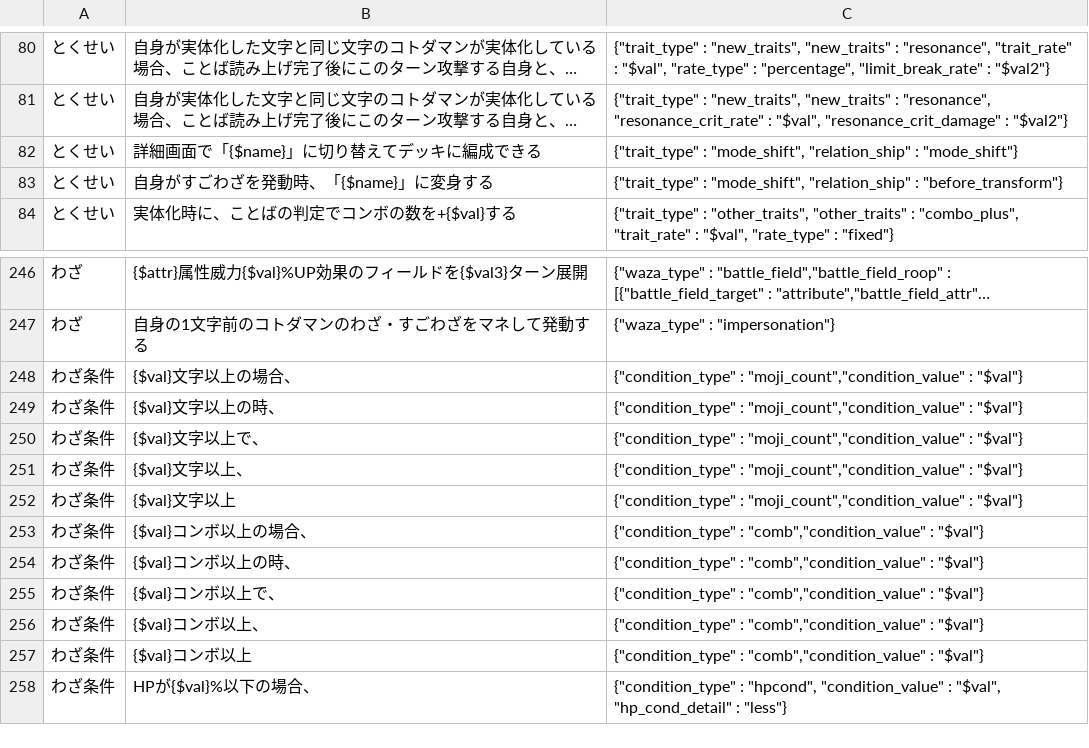
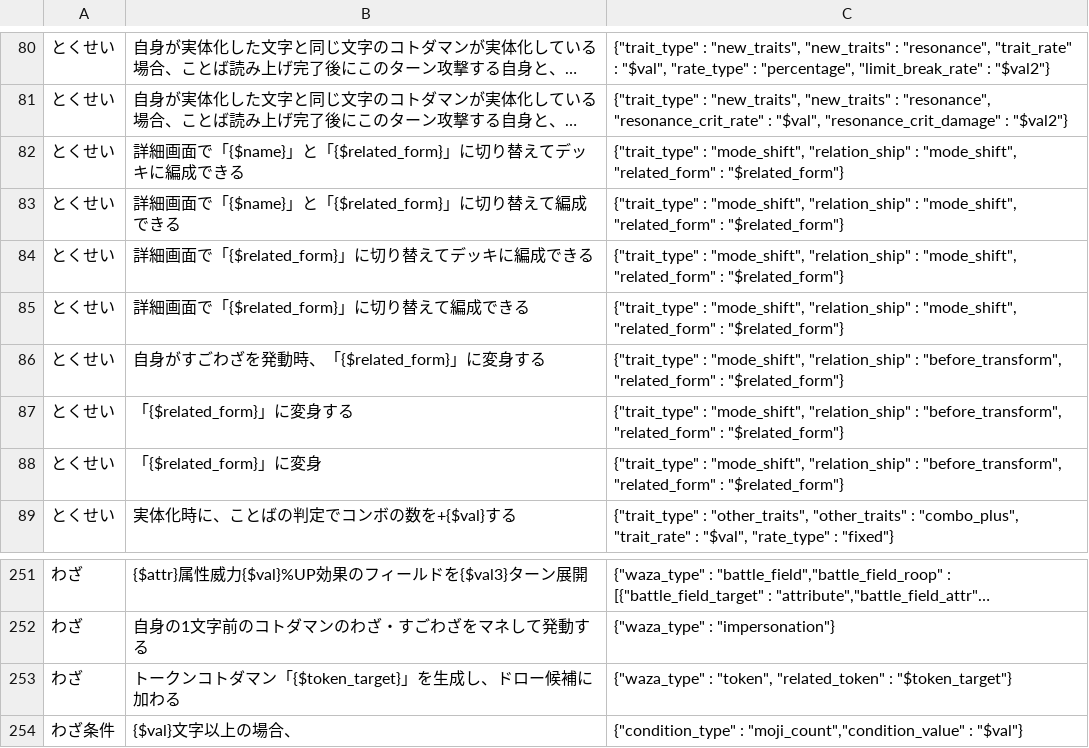
Before and after one commit to satorub01-cyber/kotodaman-db, a CSV file: lib/ゲーム内文言ーACF-対応表.csv, drawn as a sheet; only a part is shown, gaps mark what is left out; the shorter side is filled out with more unchanged rows; long unchanged cells end in …; addresses are those after the commit; the diff names each change by its address in the sheet, - before the commit and + after, or states it on an @@ line.

```diff
--- a/lib/ゲーム内文言ーACF-対応表.csv
+++ b/lib/ゲーム内文言ーACF-対応表.csv
+row 82: とくせい | 詳細画面で「{$name}」と「{$related_form}」に切り替えてデッキに編成できる | {"trait_type" : "mode_shift", "relation_ship" : "mode_shift", "related_form" : "$related_form"}
+row 83: とくせい | 詳細画面で「{$name}」と「{$related_form}」に切り替えて編成できる | {"trait_type" : "mode_shift", "relation_ship" : "mode_shift", "related_form" : "$related_form"}
-B84: 詳細画面で「{$name}」に切り替えてデッキに編成できる
+B84: 詳細画面で「{$related_form}」に切り替えてデッキに編成できる
-C84: …"relation_ship" : "mode_shift"}
+C84: …"relation_ship" : "mode_shift", "related_form" : "$related_form"}
+row 85: とくせい | 詳細画面で「{$related_form}」に切り替えて編成できる | {"trait_type" : "mode_shift", "relation_ship" : "mode_shift", "related_form" : "$related_form"}
-B86: 自身がすごわざを発動時、「{$name}」に変身する
+B86: 自身がすごわざを発動時、「{$related_form}」に変身する
-C86: …"relation_ship" : "before_transform"}
+C86: …"relation_ship" : "before_transform", "related_form" : "$related_form"}
+row 87: とくせい | 「{$related_form}」に変身する | {"trait_type" : "mode_shift", "relation_ship" : "before_transform", "related_form" : "$related_form"}
+row 88: とくせい | 「{$related_form}」に変身 | {"trait_type" : "mode_shift", "relation_ship" : "before_transform", "related_form" : "$related_form"}
+row 253: わざ | トークンコトダマン「{$token_target}」を生成し、ドロー候補に加わる | {"waza_type" : "token", "related_token" : "$token_target"}
```
Also changed, not shown: 14 other files.
